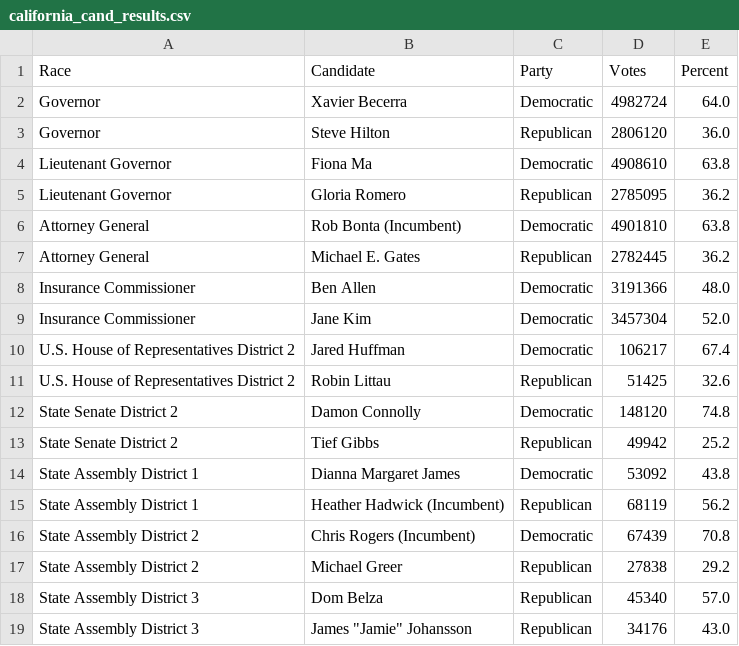
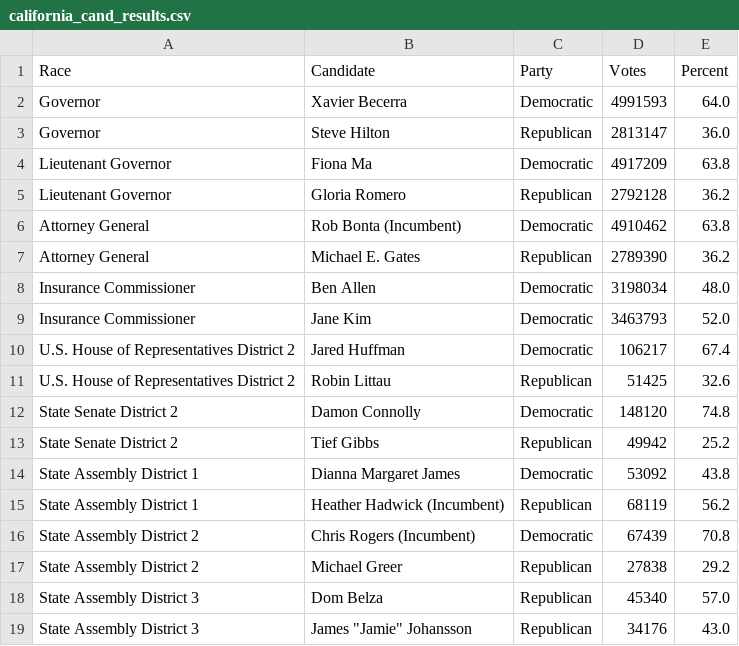
Before and after one commit to battaglir/JPR-Election-night-scraping, a CSV file: california_cand_results.csv, drawn as a sheet.

```diff
--- a/california_cand_results.csv
+++ b/california_cand_results.csv
@@ -1,10 +1,10 @@
 Race,Candidate,Party,Votes,Percent
-Governor,Xavier Becerra,Democratic,4982724,64.0
-Governor,Steve Hilton,Republican,2806120,36.0
-Lieutenant Governor,Fiona Ma,Democratic,4908610,63.8
-Lieutenant Governor,Gloria Romero,Republican,2785095,36.2
-Attorney General,Rob Bonta (Incumbent),Democratic,4901810,63.8
-Attorney General,Michael E. Gates,Republican,2782445,36.2
-Insurance Commissioner,Ben Allen,Democratic,3191366,48.0
-Insurance Commissioner,Jane Kim,Democratic,3457304,52.0
+Governor,Xavier Becerra,Democratic,4991593,64.0
+Governor,Steve Hilton,Republican,2813147,36.0
+Lieutenant Governor,Fiona Ma,Democratic,4917209,63.8
+Lieutenant Governor,Gloria Romero,Republican,2792128,36.2
+Attorney General,Rob Bonta (Incumbent),Democratic,4910462,63.8
+Attorney General,Michael E. Gates,Republican,2789390,36.2
+Insurance Commissioner,Ben Allen,Democratic,3198034,48.0
+Insurance Commissioner,Jane Kim,Democratic,3463793,52.0
 U.S. House of Representatives District 2,Jared Huffman,Democratic,106217,67.4
```
Also changed, not shown: california_prop_results.csv, 4 other files.
